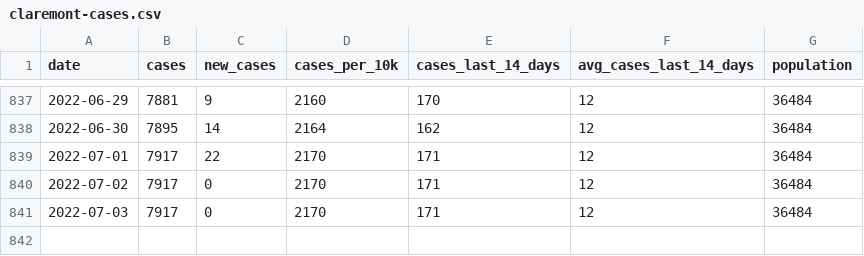
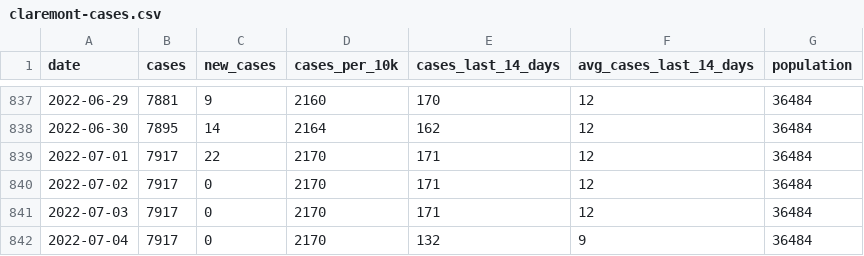
Before and after one commit to JEKarsten/tsl-covid-dashboard, a CSV file: data/claremont-cases.csv, drawn as a sheet; only a part is shown, gaps mark what is left out.

Commit message:
Automated repo update

```diff
--- a/data/claremont-cases.csv
+++ b/data/claremont-cases.csv
@@ -841 +841,2 @@ date,cases,new_cases,cases_per_10k,cases_last_14_days,avg_cases_last_14_days,pop
 2022-07-03,7917,0,2170,171,12,36484
+2022-07-04,7917,0,2170,132,9,36484
```
